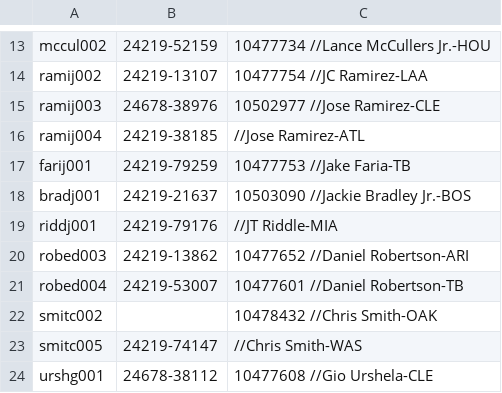
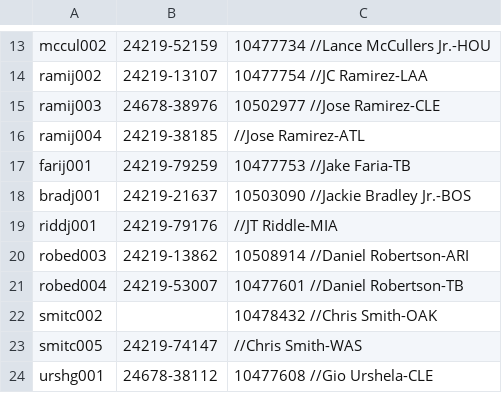
Before and after one commit to tscoggan/dfs-tools, a CSV file: dfs-tools/build/retrosheet_to_dfs_player_mappings.csv, drawn as a sheet; only a part is shown, gaps mark what is left out.

```diff
--- a/dfs-tools/build/retrosheet_to_dfs_player_mappings.csv
+++ b/dfs-tools/build/retrosheet_to_dfs_player_mappings.csv
@@ -19,3 +19,3 @@ bradj001,24219-21637,10503090 //Jackie Bradley Jr.-BOS
 riddj001,24219-79176, //JT Riddle-MIA
-robed003,24219-13862,10477652 //Daniel Robertson-ARI
+robed003,24219-13862,10508914 //Daniel Robertson-ARI
 robed004,24219-53007,10477601 //Daniel Robertson-TB
```
Also changed, not shown: dfs-tools/build/retrosheet_to_rg_player_mappings.csv, 2 other files.
